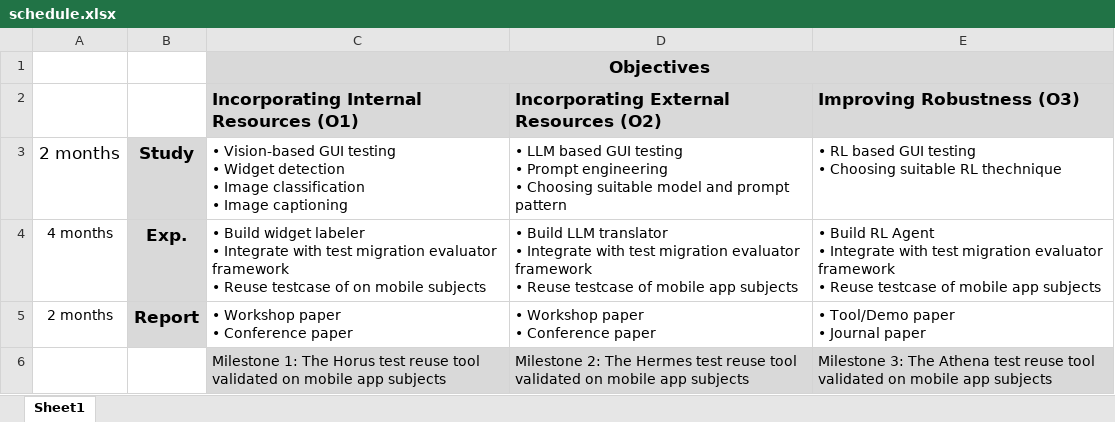
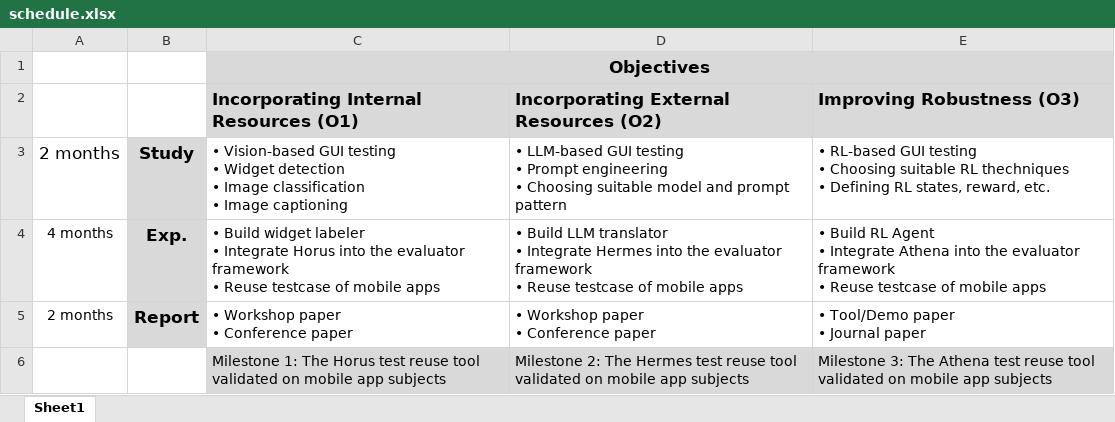
Before and after one commit to alimohebbi/postdoc_mobility, an Excel workbook: tables/schedule.xlsx, sheet Sheet1, drawn as a sheet; values as stored, in another font and other column widths than the file's, no borders; ↵ is a line break in a cell; the diff names each change by its address in the sheet, - before the commit and + after, or states it on an @@ line.

```diff
--- a/tables/schedule.xlsx (sheet Sheet1)
+++ b/tables/schedule.xlsx (sheet Sheet1)
-D3: • LLM based GUI testing…
+D3: • LLM-based GUI testing…
-E3 (Improving Robustness (O3)): • RL based GUI testing ↵ • Choosing suitable RL thechnique
+E3 (Improving Robustness (O3)): • RL-based GUI testing ↵ • Choosing suitable RL thechniques ↵ • Defining RL states, reward, etc.
-C4: …• Integrate with test migration evaluator framework ↵ • Reuse testcase of on mobile subjects
+C4: …• Integrate Horus into the evaluator framework ↵ • Reuse testcase of mobile apps
-D4: …• Integrate with test migration evaluator framework ↵ • Reuse testcase of mobile app subjects
+D4: …• Integrate Hermes into the evaluator framework ↵ • Reuse testcase of mobile apps
-E4 (Improving Robustness (O3)): …• Integrate with test migration evaluator framework ↵ • Reuse testcase of mobile app subjects
+E4 (Improving Robustness (O3)): …• Integrate Athena into the evaluator framework ↵ • Reuse testcase of mobile apps
```
Also changed, not shown: 8 other files.
